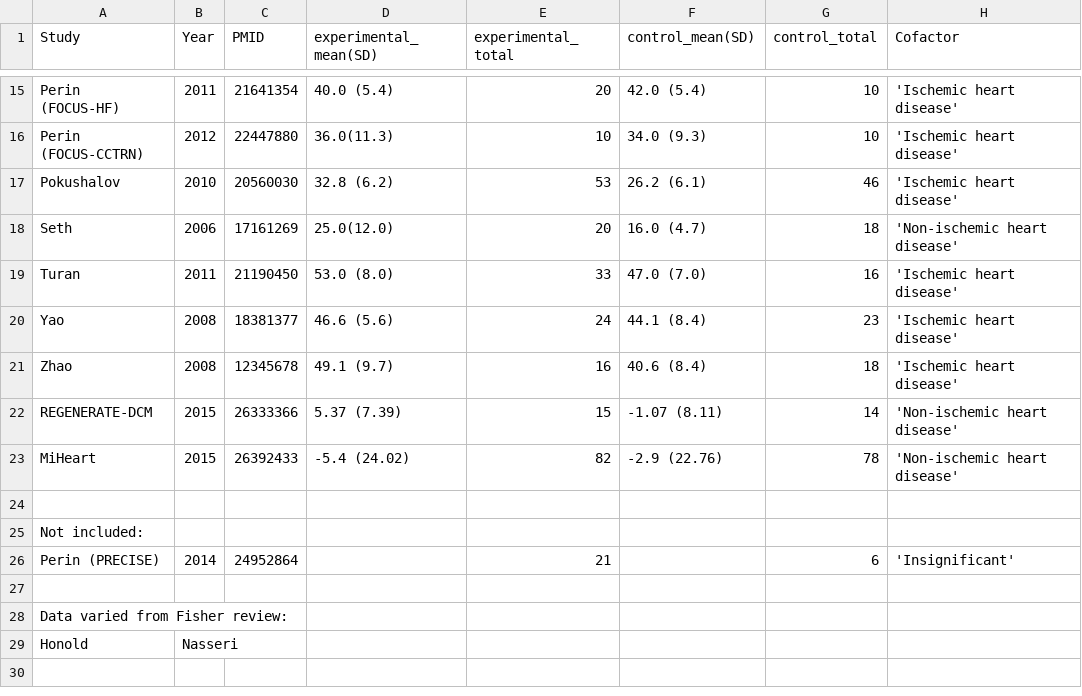
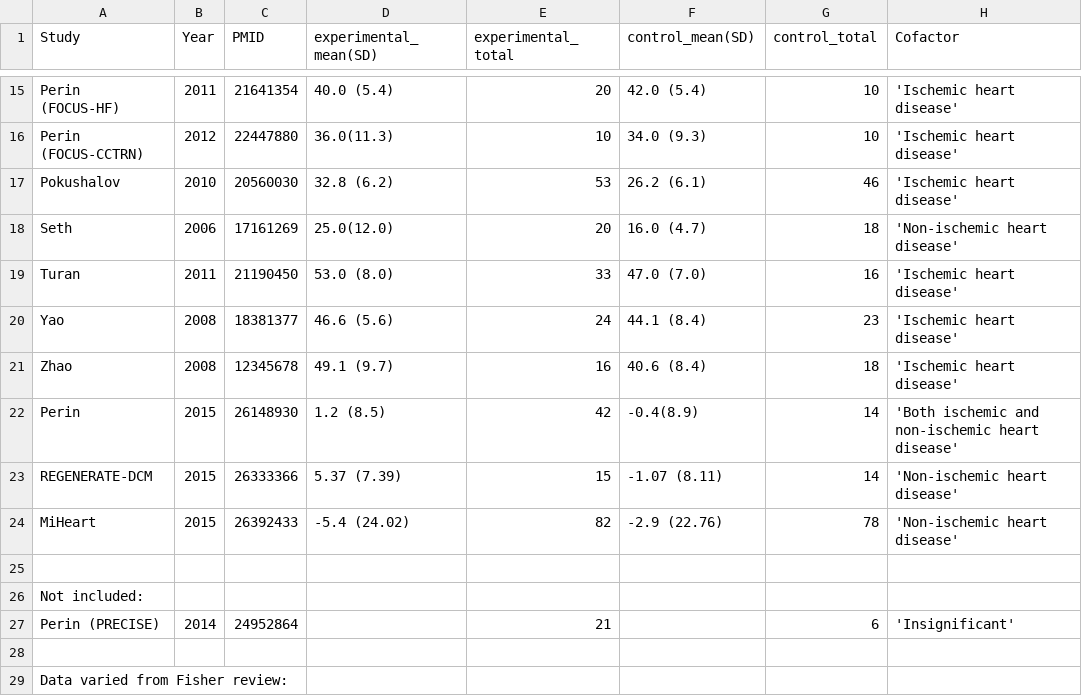
Before and after one commit to openMetaAnalysis/Cell-therapy-and-heart-failure, a CSV file: data/all trials - LVEF.csv, drawn as a sheet; only a part is shown, gaps mark what is left out; the shorter side is filled out with more unchanged rows.

Commit message:
Added Perin, 2015

```diff
--- a/data/all trials - LVEF.csv
+++ b/data/all trials - LVEF.csv
@@ -21,2 +21,3 @@ Yao,                2008, 18381377, 46.6 (5.6), 24, 44.1 (8.4), 23, 'Ischemic he
 Zhao,               2008, 12345678, 49.1 (9.7), 16, 40.6 (8.4), 18, 'Ischemic heart disease',
+Perin,              2015, 26148930,  1.2 (8.5), 42, -0.4(8.9),14,'Both ischemic and non-ischemic heart disease',
 REGENERATE-DCM,     2015, 26333366, 5.37 (7.39), 15, -1.07 (8.11), 14, 'Non-ischemic heart disease',
```
Also changed, not shown: 1 other file.
